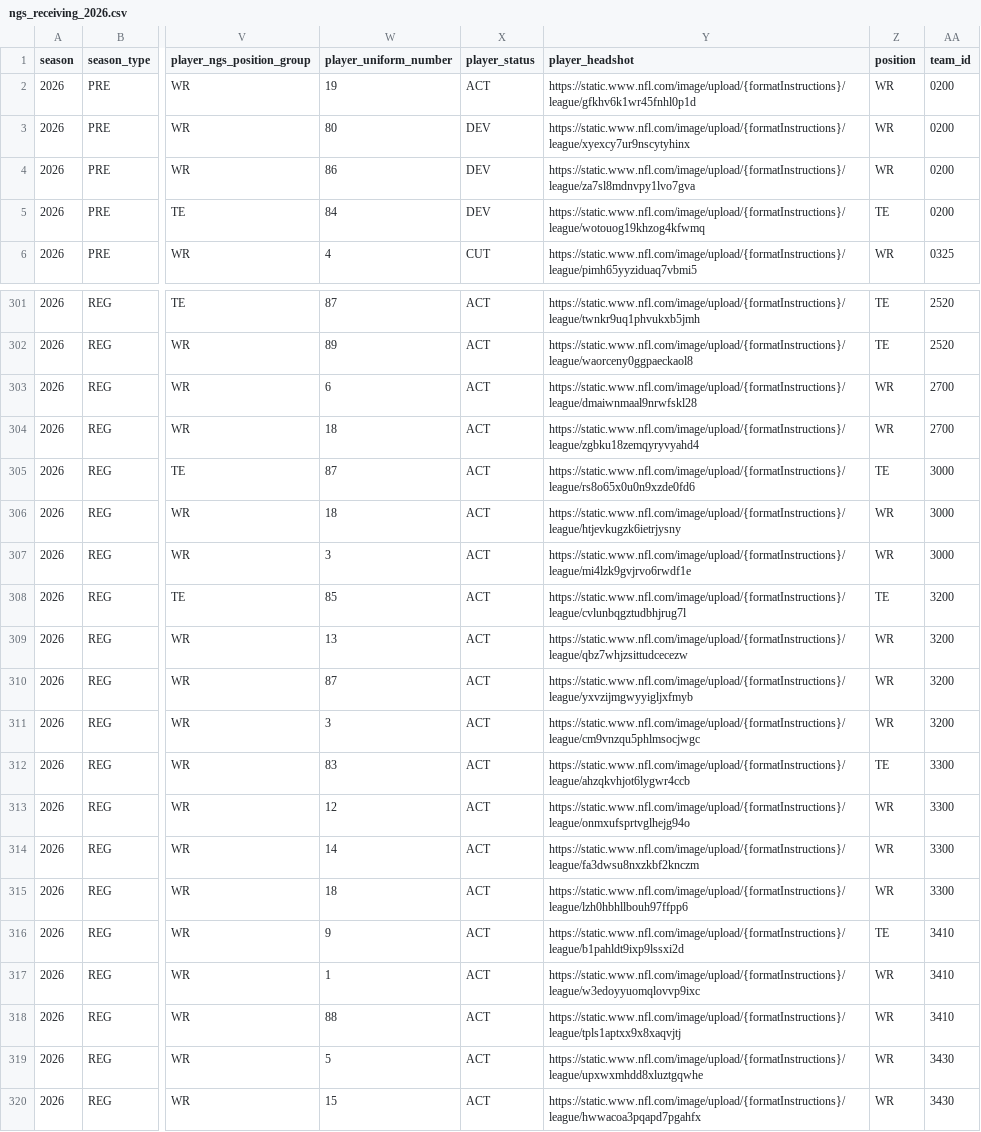
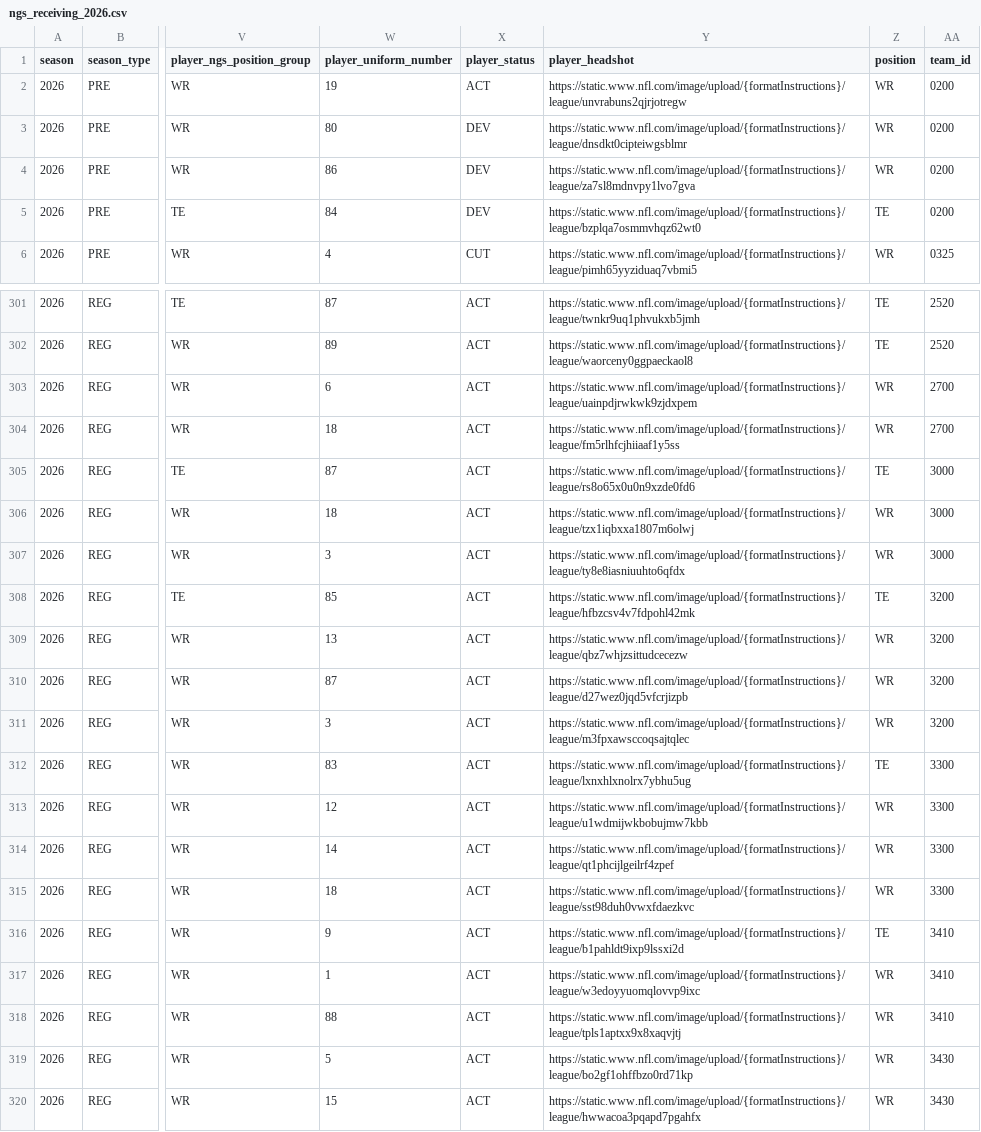
Before and after one commit to sportsdataverse/nfl-ngs-data, a CSV file: ngs/receiving/csv/ngs_receiving_2026.csv, drawn as a sheet; only a part is shown, gaps mark what is left out; the diff covers the shown part only; the diff names each change by its address in the sheet, - before the commit and + after, or states it on an @@ line.

```diff
--- a/ngs/receiving/csv/ngs_receiving_2026.csv
+++ b/ngs/receiving/csv/ngs_receiving_2026.csv
-Y2 (player_headshot): https://static.www.nfl.com/image/upload/{formatInstructions}/league/gfkhv6k1wr45fnhl0p1d
+Y2 (player_headshot): https://static.www.nfl.com/image/upload/{formatInstructions}/league/unvrabuns2qjrjotregw
-Y3 (player_headshot): https://static.www.nfl.com/image/upload/{formatInstructions}/league/xyexcy7ur9nscytyhinx
+Y3 (player_headshot): https://static.www.nfl.com/image/upload/{formatInstructions}/league/dnsdkt0cipteiwgsblmr
-Y5 (player_headshot): https://static.www.nfl.com/image/upload/{formatInstructions}/league/wotouog19khzog4kfwmq
+Y5 (player_headshot): https://static.www.nfl.com/image/upload/{formatInstructions}/league/bzplqa7osmmvhqz62wt0
-Y303 (player_headshot): https://static.www.nfl.com/image/upload/{formatInstructions}/league/dmaiwnmaal9nrwfskl28
+Y303 (player_headshot): https://static.www.nfl.com/image/upload/{formatInstructions}/league/uainpdjrwkwk9zjdxpem
-Y304 (player_headshot): https://static.www.nfl.com/image/upload/{formatInstructions}/league/zgbku18zemqyryvyahd4
+Y304 (player_headshot): https://static.www.nfl.com/image/upload/{formatInstructions}/league/fm5rlhfcjhiiaaf1y5ss
-Y306 (player_headshot): https://static.www.nfl.com/image/upload/{formatInstructions}/league/htjevkugzk6ietrjysny
+Y306 (player_headshot): https://static.www.nfl.com/image/upload/{formatInstructions}/league/tzx1iqbxxa1807m6olwj
-Y307 (player_headshot): https://static.www.nfl.com/image/upload/{formatInstructions}/league/mi4lzk9gvjrvo6rwdf1e
+Y307 (player_headshot): https://static.www.nfl.com/image/upload/{formatInstructions}/league/ty8e8iasniuuhto6qfdx
-Y308 (player_headshot): https://static.www.nfl.com/image/upload/{formatInstructions}/league/cvlunbqgztudbhjrug7l
+Y308 (player_headshot): https://static.www.nfl.com/image/upload/{formatInstructions}/league/hfbzcsv4v7fdpohl42mk
-Y310 (player_headshot): https://static.www.nfl.com/image/upload/{formatInstructions}/league/yxvzijmgwyyigljxfmyb
+Y310 (player_headshot): https://static.www.nfl.com/image/upload/{formatInstructions}/league/d27wez0jqd5vfcrjizpb
-Y311 (player_headshot): https://static.www.nfl.com/image/upload/{formatInstructions}/league/cm9vnzqu5phlmsocjwgc
+Y311 (player_headshot): https://static.www.nfl.com/image/upload/{formatInstructions}/league/m3fpxawsccoqsajtqlec
-Y312 (player_headshot): https://static.www.nfl.com/image/upload/{formatInstructions}/league/ahzqkvhjot6lygwr4ccb
+Y312 (player_headshot): https://static.www.nfl.com/image/upload/{formatInstructions}/league/lxnxhlxnolrx7ybhu5ug
-Y313 (player_headshot): https://static.www.nfl.com/image/upload/{formatInstructions}/league/onmxufsprtvglhejg94o
+Y313 (player_headshot): https://static.www.nfl.com/image/upload/{formatInstructions}/league/u1wdmijwkbobujmw7kbb
-Y314 (player_headshot): https://static.www.nfl.com/image/upload/{formatInstructions}/league/fa3dwsu8nxzkbf2knczm
+Y314 (player_headshot): https://static.www.nfl.com/image/upload/{formatInstructions}/league/qt1phcijlgeilrf4zpef
-Y315 (player_headshot): https://static.www.nfl.com/image/upload/{formatInstructions}/league/lzh0hbhllbouh97ffpp6
+Y315 (player_headshot): https://static.www.nfl.com/image/upload/{formatInstructions}/league/sst98duh0vwxfdaezkvc
-Y319 (player_headshot): https://static.www.nfl.com/image/upload/{formatInstructions}/league/upxwxmhdd8xluztgqwhe
+Y319 (player_headshot): https://static.www.nfl.com/image/upload/{formatInstructions}/league/bo2gf1ohffbzo0rd71kp
```
Also changed, not shown: 44 edited cells elsewhere in this file, ngs/gamecenter_leaders/ngs_gamecenter_leaders_in_data_repo.csv, ngs/gamecenter_pass_rushers/ngs_gamecenter_pass_rushers_in_data_repo.csv, 22 other files.
